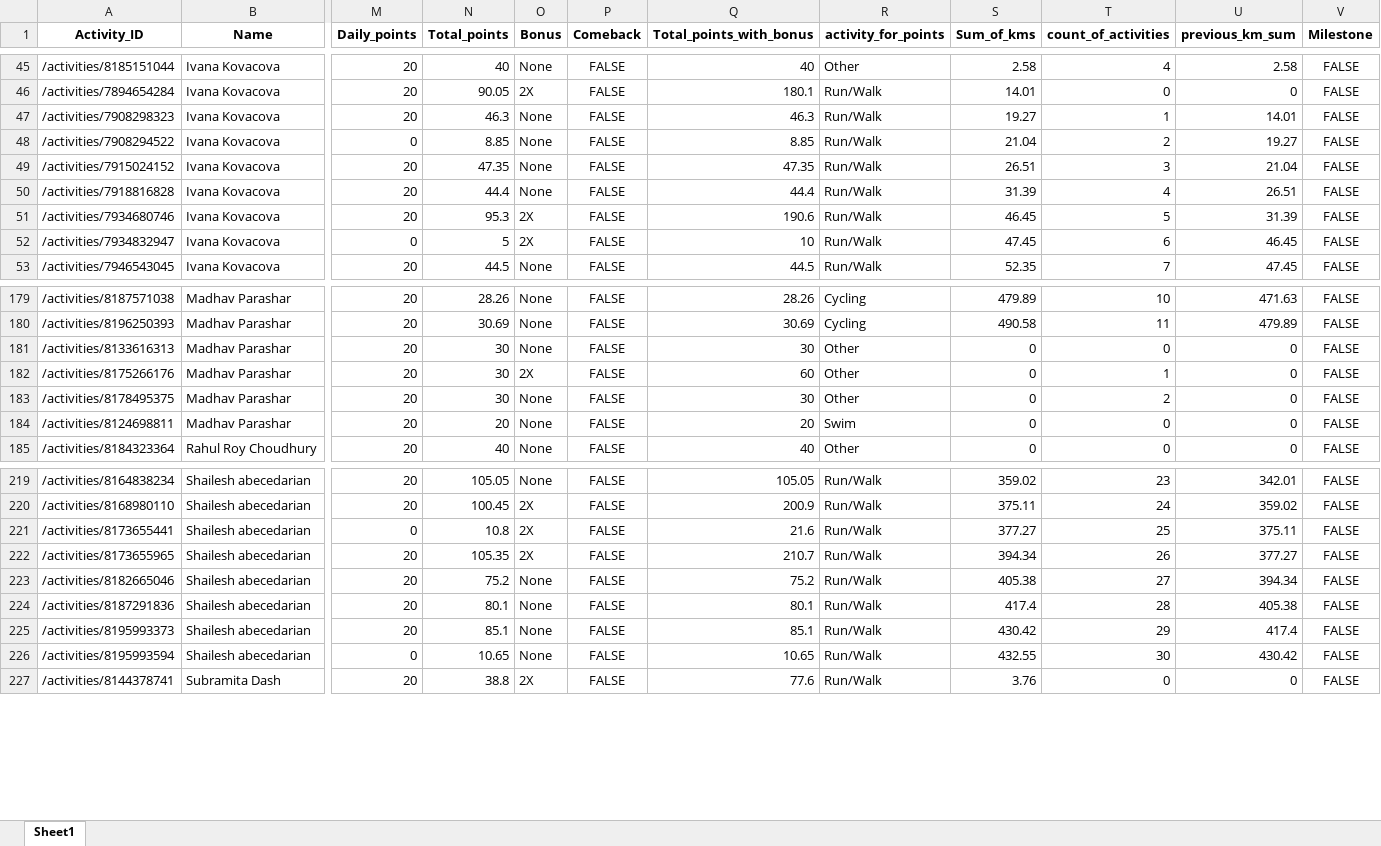
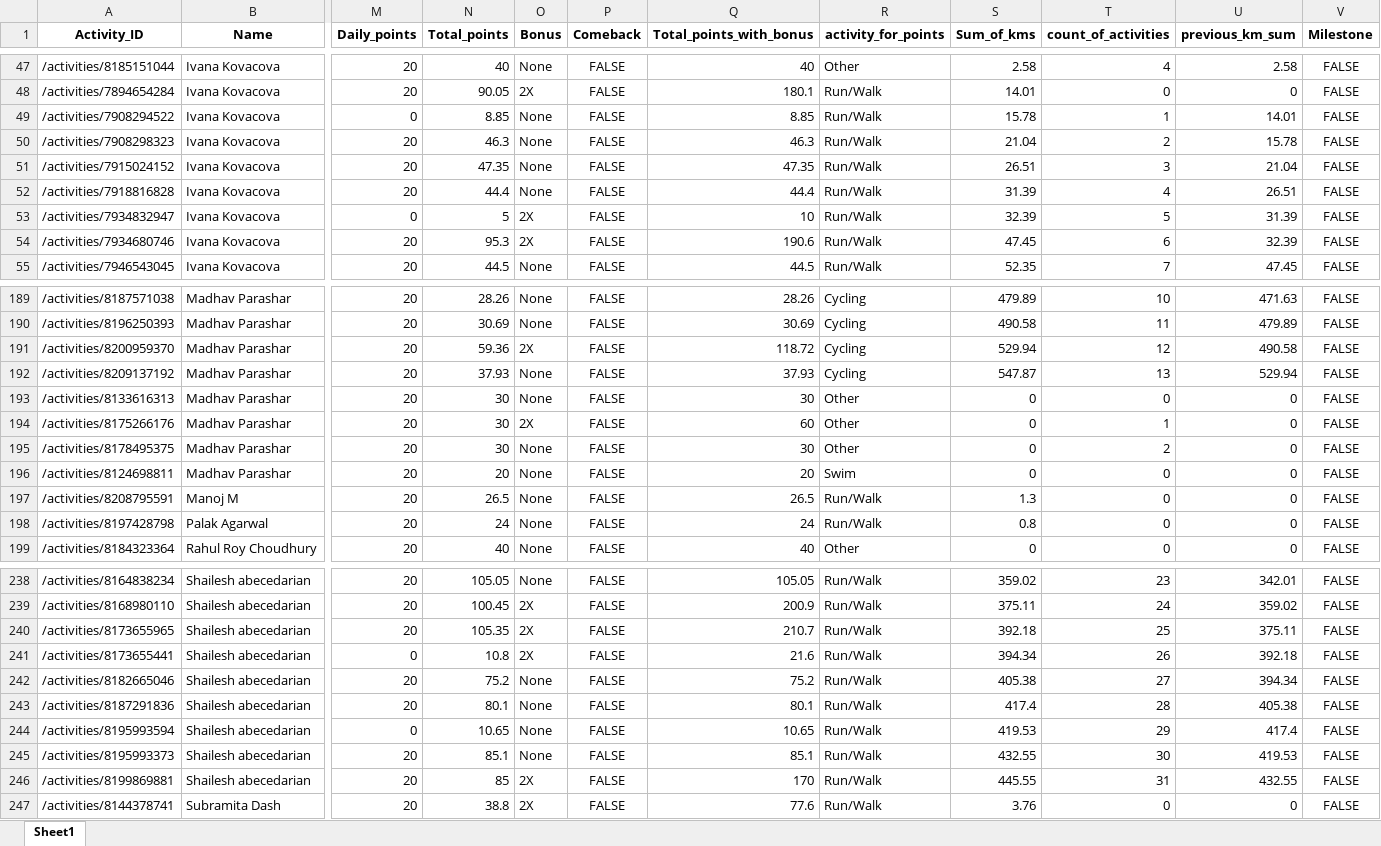
Before and after one commit to IvanaKovacova/fitness_app, an Excel workbook: data/data_all.xlsx, sheet Sheet1, drawn as a sheet; only a part is shown, gaps mark what is left out; values as stored, in another font and other column widths than the file's, no borders; removed rows and columns are numbered as before the commit, all else as after; rows hold the shown columns only; the diff covers the shown part only; the diff names each change by its address in the sheet, - before the commit and + after, or states it on an @@ line.

Commit message:
new data

```diff
--- a/data/data_all.xlsx (sheet Sheet1)
+++ b/data/data_all.xlsx (sheet Sheet1)
-row 47: /activities/7908298323 | Ivana Kovacova | 20 | 46.3 | None | FALSE | 46.3 | Run/Walk | 19.27 | 1 | 14.01 | FALSE
-S49 (Sum_of_kms): 21.04
+S49 (Sum_of_kms): 15.78
-T49 (count_of_activities): 2
+T49 (count_of_activities): 1
-U49 (previous_km_sum): 19.27
+U49 (previous_km_sum): 14.01
+row 50: /activities/7908298323 | Ivana Kovacova | 20 | 46.3 | None | FALSE | 46.3 | Run/Walk | 21.04 | 2 | 15.78 | FALSE
-row 51: /activities/7934680746 | Ivana Kovacova | 20 | 95.3 | 2X | FALSE | 190.6 | Run/Walk | 46.45 | 5 | 31.39 | FALSE
-S53 (Sum_of_kms): 47.45
+S53 (Sum_of_kms): 32.39
-T53 (count_of_activities): 6
+T53 (count_of_activities): 5
-U53 (previous_km_sum): 46.45
+U53 (previous_km_sum): 31.39
+row 54: /activities/7934680746 | Ivana Kovacova | 20 | 95.3 | 2X | FALSE | 190.6 | Run/Walk | 47.45 | 6 | 32.39 | FALSE
+row 191: /activities/8200959370 | Madhav Parashar | 20 | 59.36 | 2X | FALSE | 118.72 | Cycling | 529.94 | 12 | 490.58 | FALSE
+row 192: /activities/8209137192 | Madhav Parashar | 20 | 37.93 | None | FALSE | 37.93 | Cycling | 547.87 | 13 | 529.94 | FALSE
+row 197: /activities/8208795591 | Manoj M | 20 | 26.5 | None | FALSE | 26.5 | Run/Walk | 1.3 | 0 | 0 | FALSE
+row 198: /activities/8197428798 | Palak Agarwal | 20 | 24 | None | FALSE | 24 | Run/Walk | 0.8 | 0 | 0 | FALSE
-row 221: /activities/8173655441 | Shailesh abecedarian | 0 | 10.8 | 2X | FALSE | 21.6 | Run/Walk | 377.27 | 25 | 375.11 | FALSE
-S240 (Sum_of_kms): 394.34
+S240 (Sum_of_kms): 392.18
-T240 (count_of_activities): 26
+T240 (count_of_activities): 25
-U240 (previous_km_sum): 377.27
+U240 (previous_km_sum): 375.11
+row 241: /activities/8173655441 | Shailesh abecedarian | 0 | 10.8 | 2X | FALSE | 21.6 | Run/Walk | 394.34 | 26 | 392.18 | FALSE
-row 225: /activities/8195993373 | Shailesh abecedarian | 20 | 85.1 | None | FALSE | 85.1 | Run/Walk | 430.42 | 29 | 417.4 | FALSE
-S244 (Sum_of_kms): 432.55
+S244 (Sum_of_kms): 419.53
-T244 (count_of_activities): 30
+T244 (count_of_activities): 29
-U244 (previous_km_sum): 430.42
+U244 (previous_km_sum): 417.4
+row 245: /activities/8195993373 | Shailesh abecedarian | 20 | 85.1 | None | FALSE | 85.1 | Run/Walk | 432.55 | 30 | 419.53 | FALSE
+row 246: /activities/8199869881 | Shailesh abecedarian | 20 | 85 | 2X | FALSE | 170 | Run/Walk | 445.55 | 31 | 432.55 | FALSE
```
Also changed, not shown: 18 added rows, 2 removed rows and 6 edited cells elsewhere in this sheet, 4 other files.
